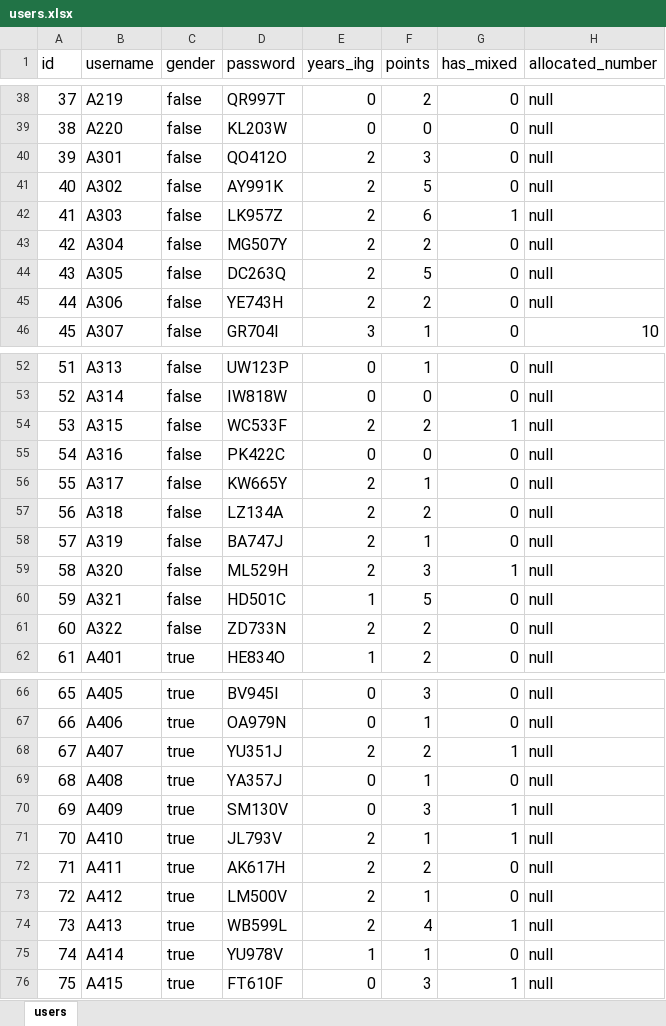
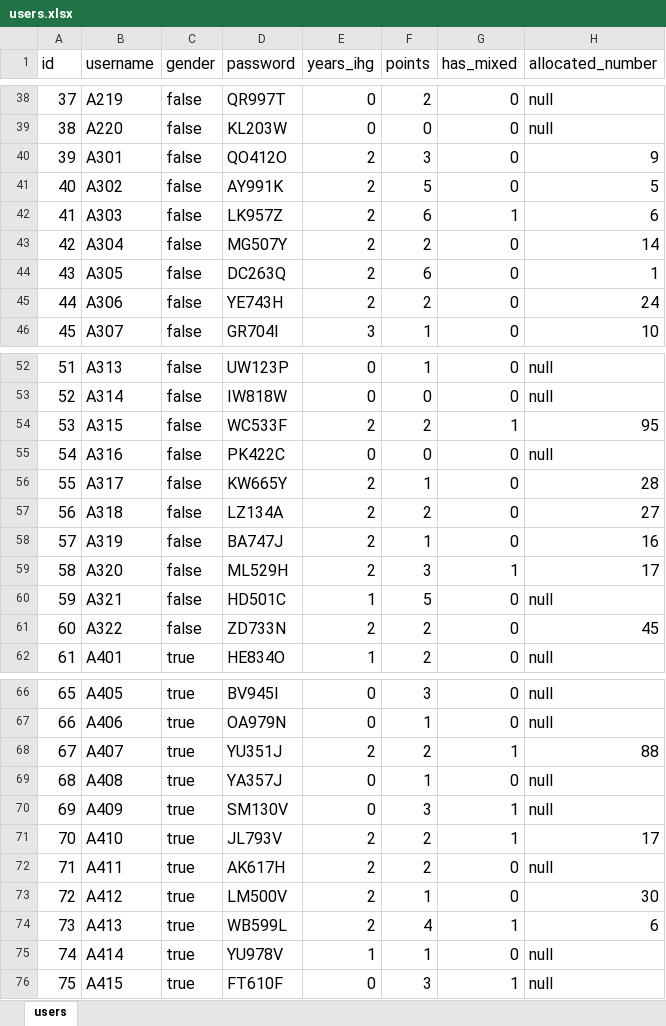
Before and after one commit to glennljs/eusoff, an Excel workbook: database/seeds/users.xlsx, sheet users, drawn as a sheet; only a part is shown, gaps mark what is left out; values as stored, in another font and other column widths than the file's, no borders; the diff covers the shown part only; the diff names each change by its address in the sheet, - before the commit and + after, or states it on an @@ line.

```diff
--- a/database/seeds/users.xlsx (sheet users)
+++ b/database/seeds/users.xlsx (sheet users)
-H40 (allocated_number): null
+H40 (allocated_number): 9
-H41 (allocated_number): null
+H41 (allocated_number): 5
-H42 (allocated_number): null
+H42 (allocated_number): 6
-H43 (allocated_number): null
+H43 (allocated_number): 14
-F44 (points): 5
+F44 (points): 6
-H44 (allocated_number): null
+H44 (allocated_number): 1
-H45 (allocated_number): null
+H45 (allocated_number): 24
-H54 (allocated_number): null
+H54 (allocated_number): 95
-H56 (allocated_number): null
+H56 (allocated_number): 28
-H57 (allocated_number): null
+H57 (allocated_number): 27
-H58 (allocated_number): null
+H58 (allocated_number): 16
-H59 (allocated_number): null
+H59 (allocated_number): 17
-H61 (allocated_number): null
+H61 (allocated_number): 45
-H68 (allocated_number): null
+H68 (allocated_number): 88
-F71 (points): 1
+F71 (points): 2
-H71 (allocated_number): null
+H71 (allocated_number): 17
-H73 (allocated_number): null
+H73 (allocated_number): 30
-H74 (allocated_number): null
+H74 (allocated_number): 6
```
Also changed, not shown: 26 edited cells elsewhere in this sheet, database/seeds/numbers.xlsx, database/seeds/user_sports.xlsx, 6 other files.
